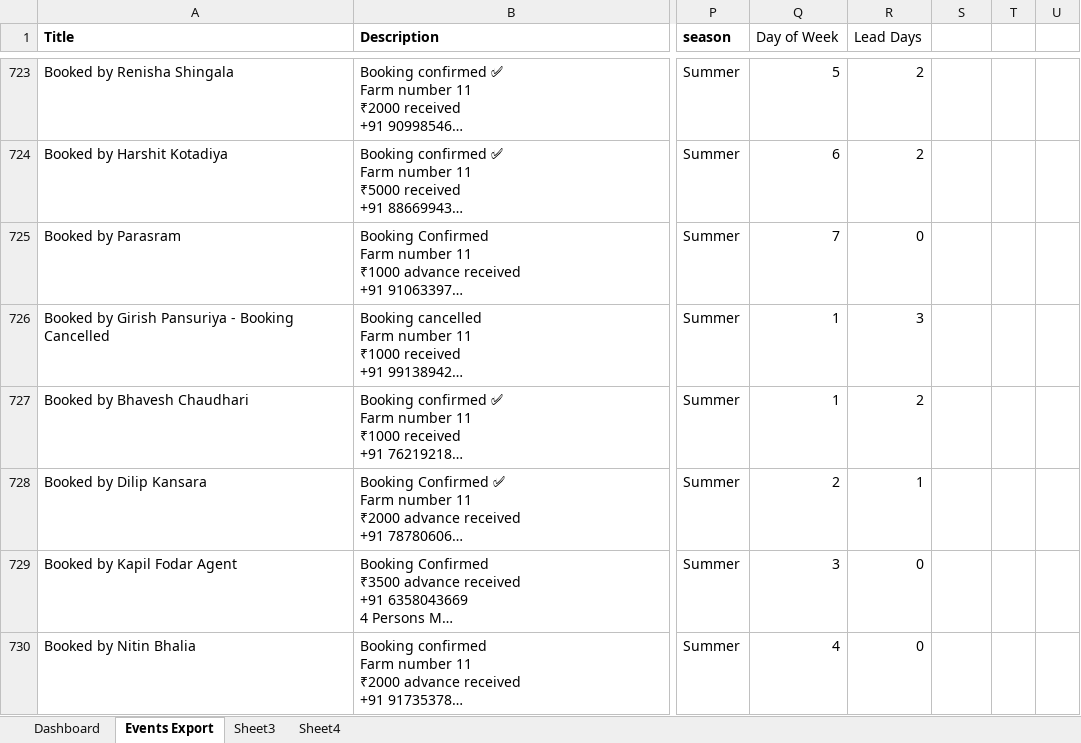
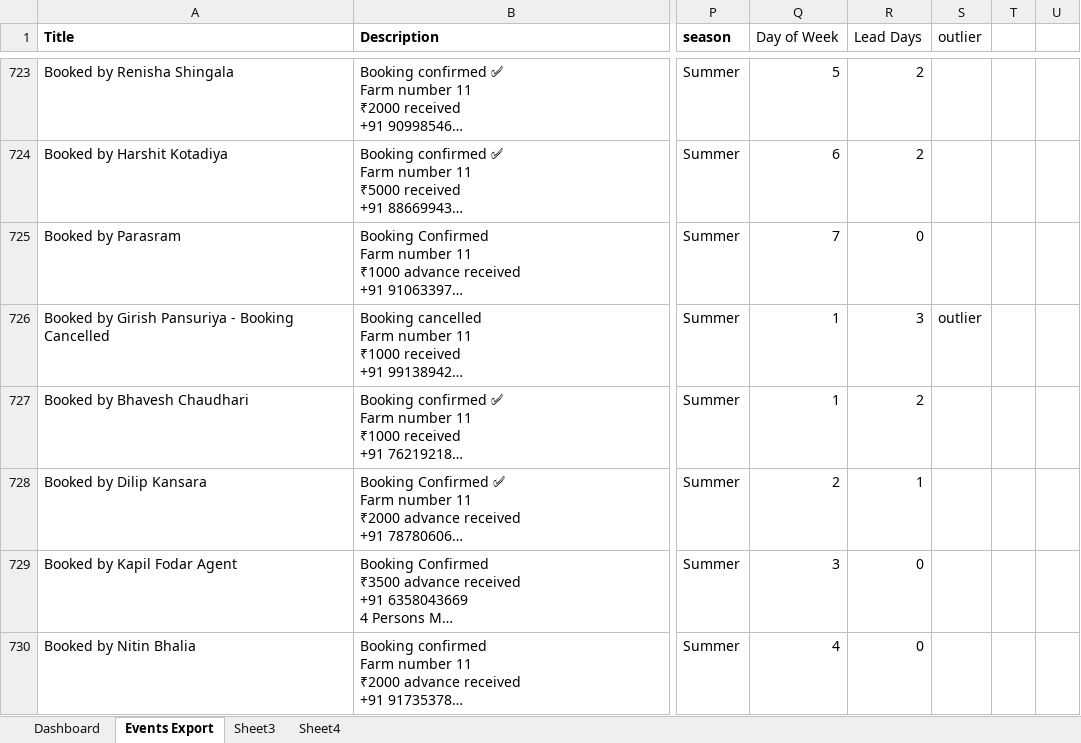
Before and after one commit to 6122005/AI-Farm-Revenue-Manager, an Excel workbook: backend/data/Farm_Booking_Data_new.xlsx, sheet Events Export, drawn as a sheet; only a part is shown, gaps mark what is left out; long unchanged cells end in …; values as stored, in another font and other column widths than the file's, no borders; the diff covers the shown part only; the diff names each change by its address in the sheet, - before the commit and + after, or states it on an @@ line.

```diff
--- a/backend/data/Farm_Booking_Data_new.xlsx (sheet Events Export)
+++ b/backend/data/Farm_Booking_Data_new.xlsx (sheet Events Export)
-S1: (empty)
+S1: outlier
-S726 (outlier): (empty)
+S726 (outlier): outlier
```
Also changed, not shown: 27 edited cells elsewhere in this sheet, 22 other files.
